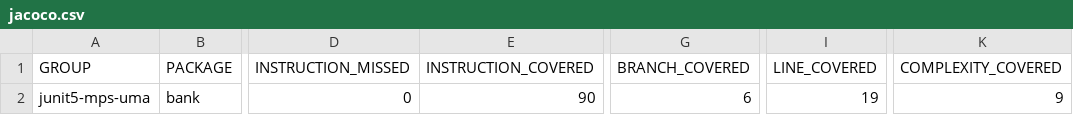
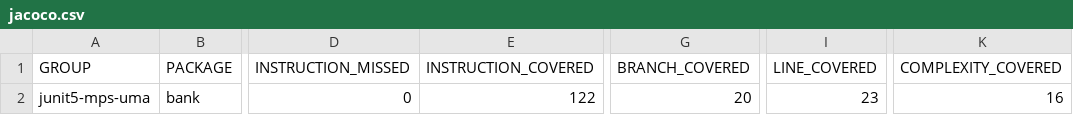
Before and after one commit to pabaguilar/Ejercicio1-BankAccount, a CSV file: ProyectoJUnitMockitoClase/target/site/jacoco/jacoco.csv, drawn as a sheet; only a part is shown, gaps mark what is left out; the diff names each change by its address in the sheet, - before the commit and + after, or states it on an @@ line.

Commit message:
Modificación en la clase BankAccount y BankAccountTest
He añadido en la clase BankAccount control de argumentos, de tal forma que compruebe que no puedan ser negativos.

Debido a esto, he introducido en la clase BankAccountTest nuevos tests para comprobar que se cubren dichas situaciones.

He intentado usar la rama develop para realizar estas modificaciones, pero a la hora de hacer el merge, los ficheros de Jacoco me han causado problemas, así que voy a hacer estos cambios en la rama main.

```diff
--- a/ProyectoJUnitMockitoClase/target/site/jacoco/jacoco.csv
+++ b/ProyectoJUnitMockitoClase/target/site/jacoco/jacoco.csv
-E2 (INSTRUCTION_COVERED): 90
+E2 (INSTRUCTION_COVERED): 122
-G2 (BRANCH_COVERED): 6
+G2 (BRANCH_COVERED): 20
-I2 (LINE_COVERED): 19
+I2 (LINE_COVERED): 23
-K2 (COMPLEXITY_COVERED): 9
+K2 (COMPLEXITY_COVERED): 16
```
Also changed, not shown: 15 other files.
